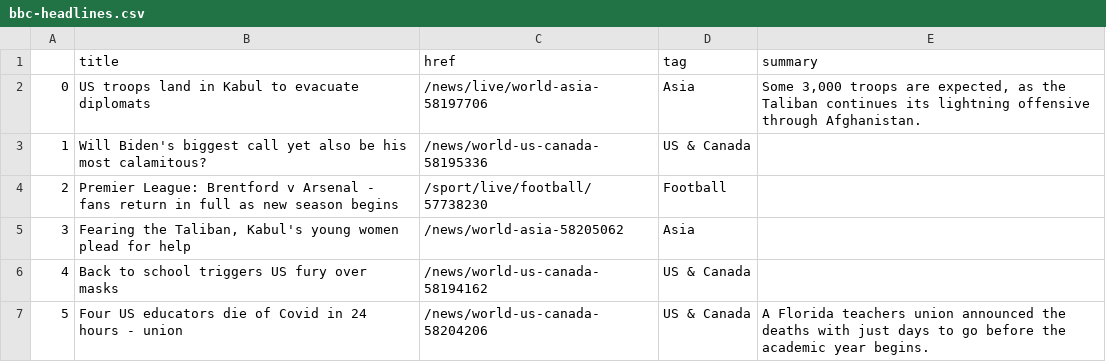
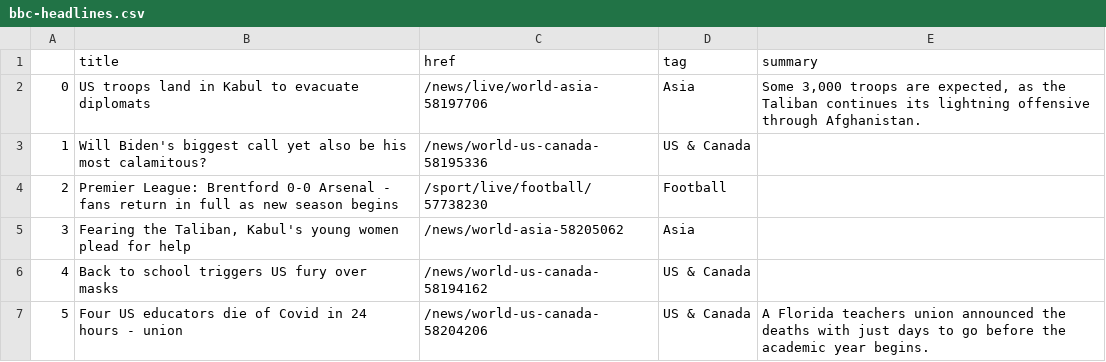
Before and after one commit to anth3lia/automatic-scraper, a CSV file: bbc-headlines.csv, drawn as a sheet; only a part is shown.

```diff
--- a/bbc-headlines.csv
+++ b/bbc-headlines.csv
@@ -3,3 +3,3 @@
 1,Will Biden's biggest call yet also be his most calamitous?,/news/world-us-canada-58195336,US & Canada,
-2,Premier League: Brentford v Arsenal - fans return in full as new season begins,/sport/live/football/57738230,Football,
+2,Premier League: Brentford 0-0 Arsenal - fans return in full as new season begins,/sport/live/football/57738230,Football,
 3,"Fearing the Taliban, Kabul's young women plead for help",/news/world-asia-58205062,Asia,
```
